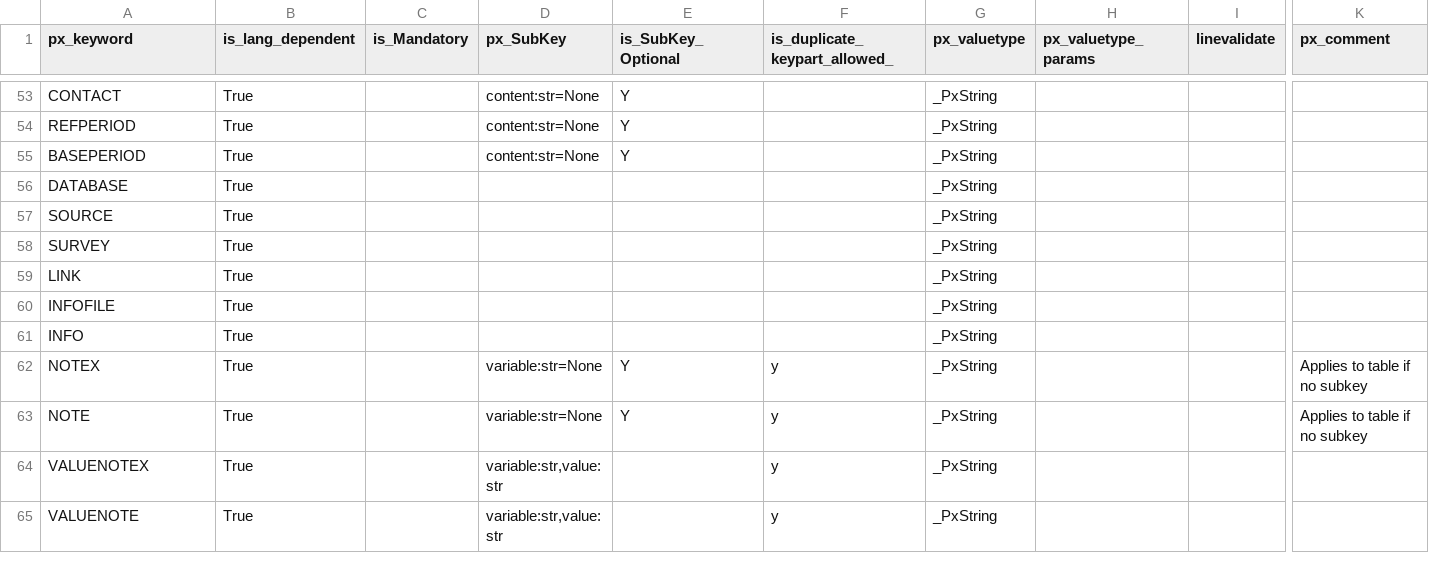
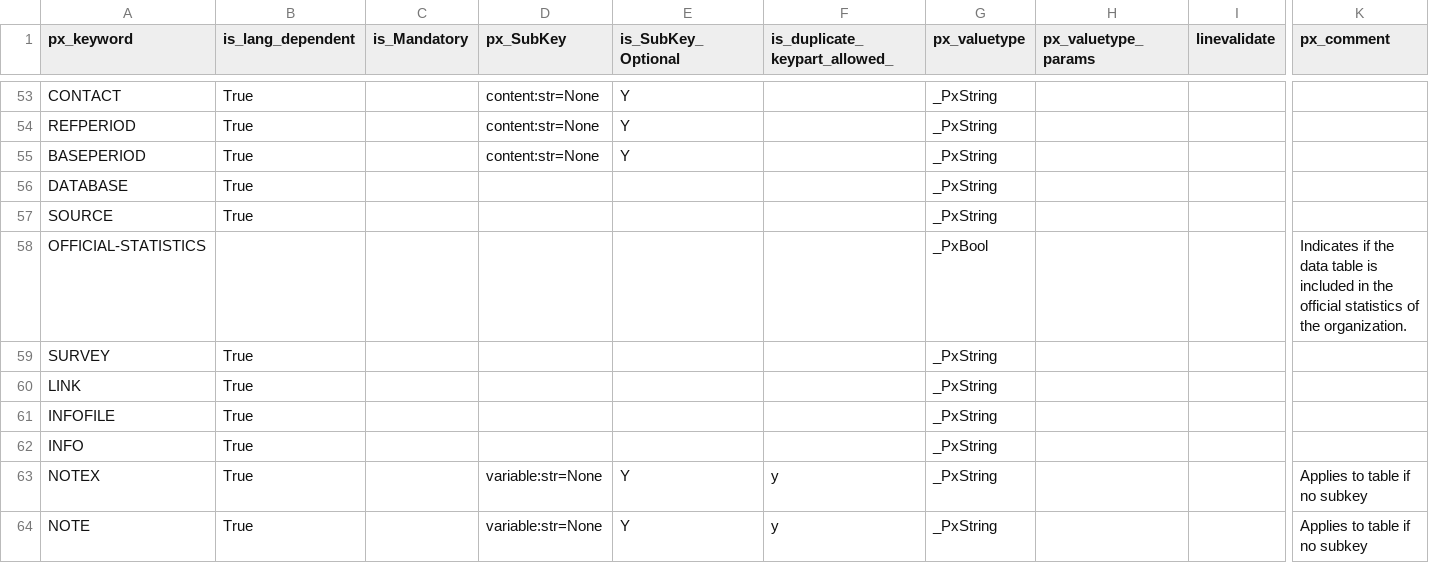
Before and after one commit to PxTools/PxBuild, a CSV file: CodeGenerator/Keywords.csv, drawn as a sheet; only a part is shown, gaps mark what is left out; the shorter side is filled out with more unchanged rows; rows hold the shown columns only; the diff names each change by its address in the sheet, - before the commit and + after, or states it on an @@ line.

Commit message:
Found another keyword

```diff
--- a/CodeGenerator/Keywords.csv
+++ b/CodeGenerator/Keywords.csv
+row 58: OFFICIAL-STATISTICS |  |  |  |  |  | _PxBool |  |  | Indicates if the data table is included in the official statistics of the organization.
```
